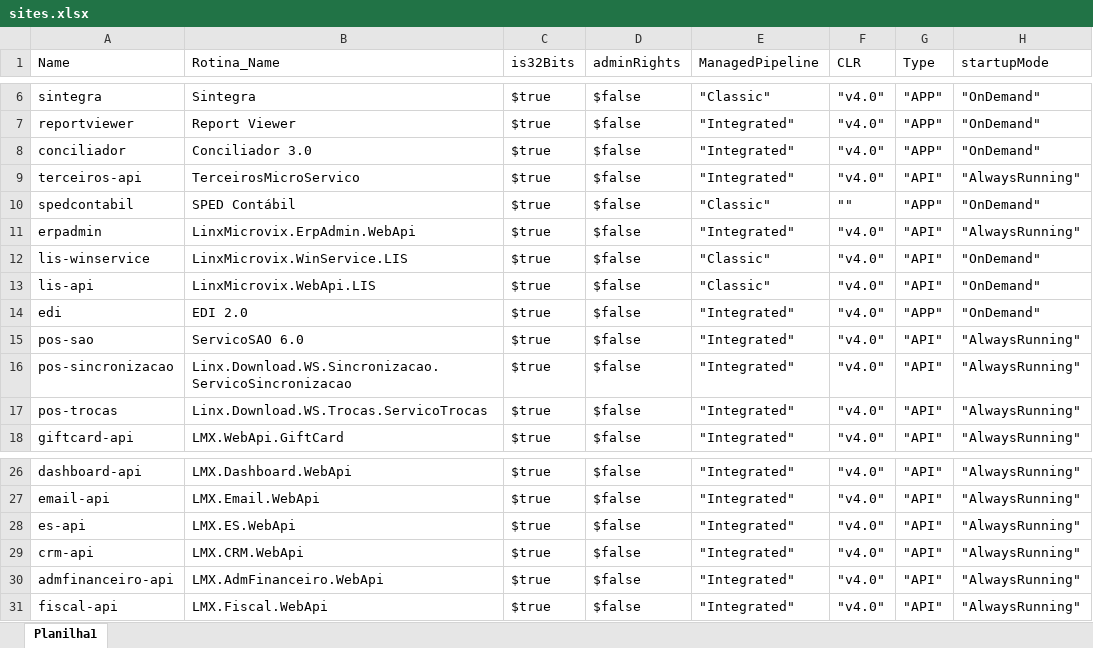
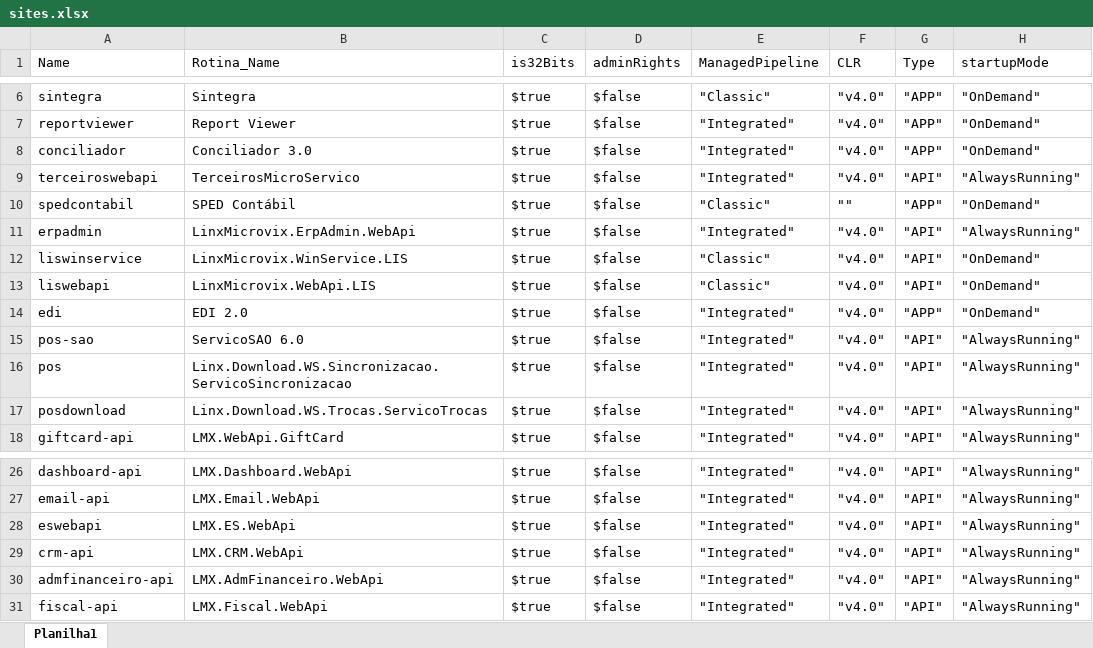
Before and after one commit to pablosilva1990/Packer, an Excel workbook: DynamicIIS/sites.xlsx, sheet Planilha1, drawn as a sheet; only a part is shown, gaps mark what is left out; values as stored, in another font and other column widths than the file's, no borders; the diff names each change by its address in the sheet, - before the commit and + after, or states it on an @@ line.

```diff
--- a/DynamicIIS/sites.xlsx (sheet Planilha1)
+++ b/DynamicIIS/sites.xlsx (sheet Planilha1)
-A9 (Name): terceiros-api
+A9 (Name): terceiroswebapi
-A12 (Name): lis-winservice
+A12 (Name): liswinservice
-A13 (Name): lis-api
+A13 (Name): liswebapi
-A16 (Name): pos-sincronizacao
+A16 (Name): pos
-A17 (Name): pos-trocas
+A17 (Name): posdownload
-A28 (Name): es-api
+A28 (Name): eswebapi
```
